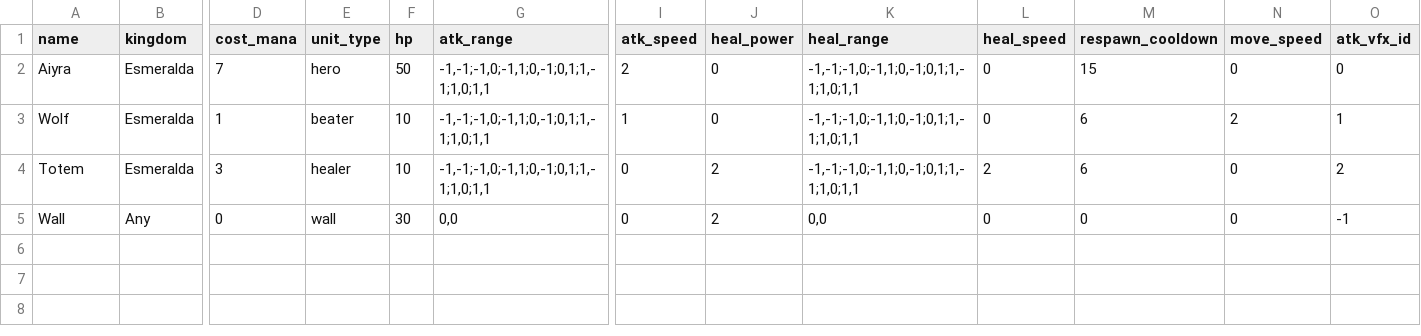
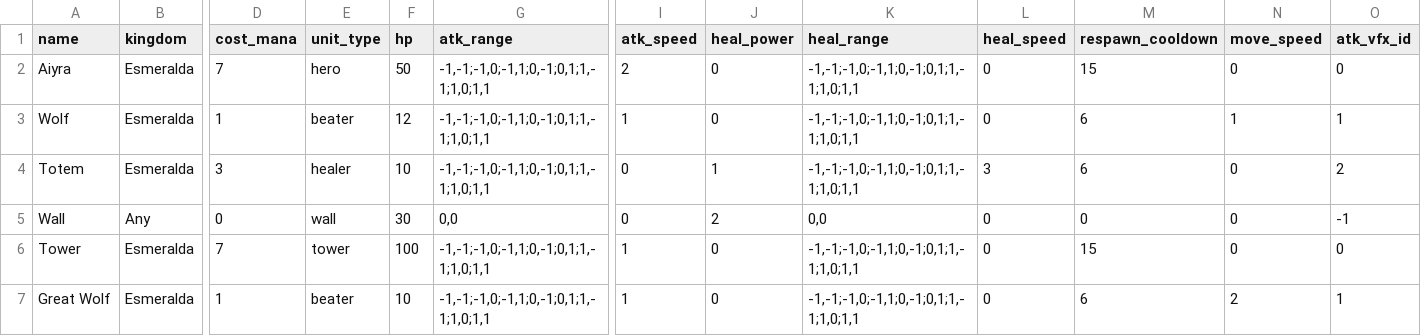
Before and after one commit to Paulo-Aragao/soul-of-stones, a TSV file: Assets/StreamingAssets/cards.tsv, drawn as a sheet; only a part is shown, gaps mark what is left out; rows hold the shown columns only; the diff names each change by its address in the sheet, - before the commit and + after, or states it on an @@ line.

```diff
--- a/Assets/StreamingAssets/cards.tsv
+++ b/Assets/StreamingAssets/cards.tsv
-F3 (hp): 10
+F3 (hp): 12
-N3 (move_speed): 2
+N3 (move_speed): 1
-J4 (heal_power): 2
+J4 (heal_power): 1
-L4 (heal_speed): 2
+L4 (heal_speed): 3
+row 6: Tower | Esmeralda | 7 | tower | 100 | -1,-1;-1,0;-1,1;0,-1;0,1;1,-1;1,0;1,1 | 1 | 0 | -1,-1;-1,0;-1,1;0,-1;0,1;1,-1;1,0;1,1 | 0 | 15 | 0 | 0
+row 7: Great Wolf | Esmeralda | 1 | beater | 10 | -1,-1;-1,0;-1,1;0,-1;0,1;1,-1;1,0;1,1 | 1 | 0 | -1,-1;-1,0;-1,1;0,-1;0,1;1,-1;1,0;1,1 | 0 | 6 | 2 | 1
```
Also changed, not shown: 39 other files.
